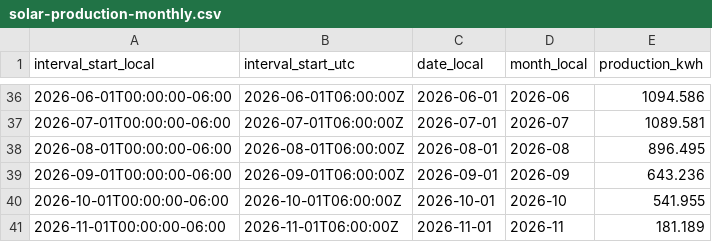
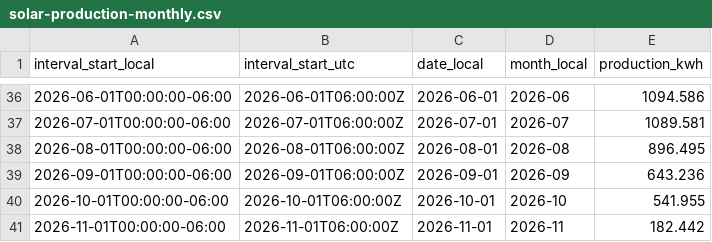
Before and after one commit to james-gibson/le.gume-energy, a CSV file: public/data/solar-production-monthly.csv, drawn as a sheet; only a part is shown, gaps mark what is left out.

```diff
--- a/public/data/solar-production-monthly.csv
+++ b/public/data/solar-production-monthly.csv
@@ -40,2 +40,2 @@ interval_start_local,interval_start_utc,date_local,month_local,production_kwh
 2026-10-01T00:00:00-06:00,2026-10-01T06:00:00Z,2026-10-01,2026-10,541.955
-2026-11-01T00:00:00-06:00,2026-11-01T06:00:00Z,2026-11-01,2026-11,181.189
+2026-11-01T00:00:00-06:00,2026-11-01T06:00:00Z,2026-11-01,2026-11,182.442
```
Also changed, not shown: public/data/energy-daily-joined.csv, public/data/solar-production-daily.csv, 15 other files.
